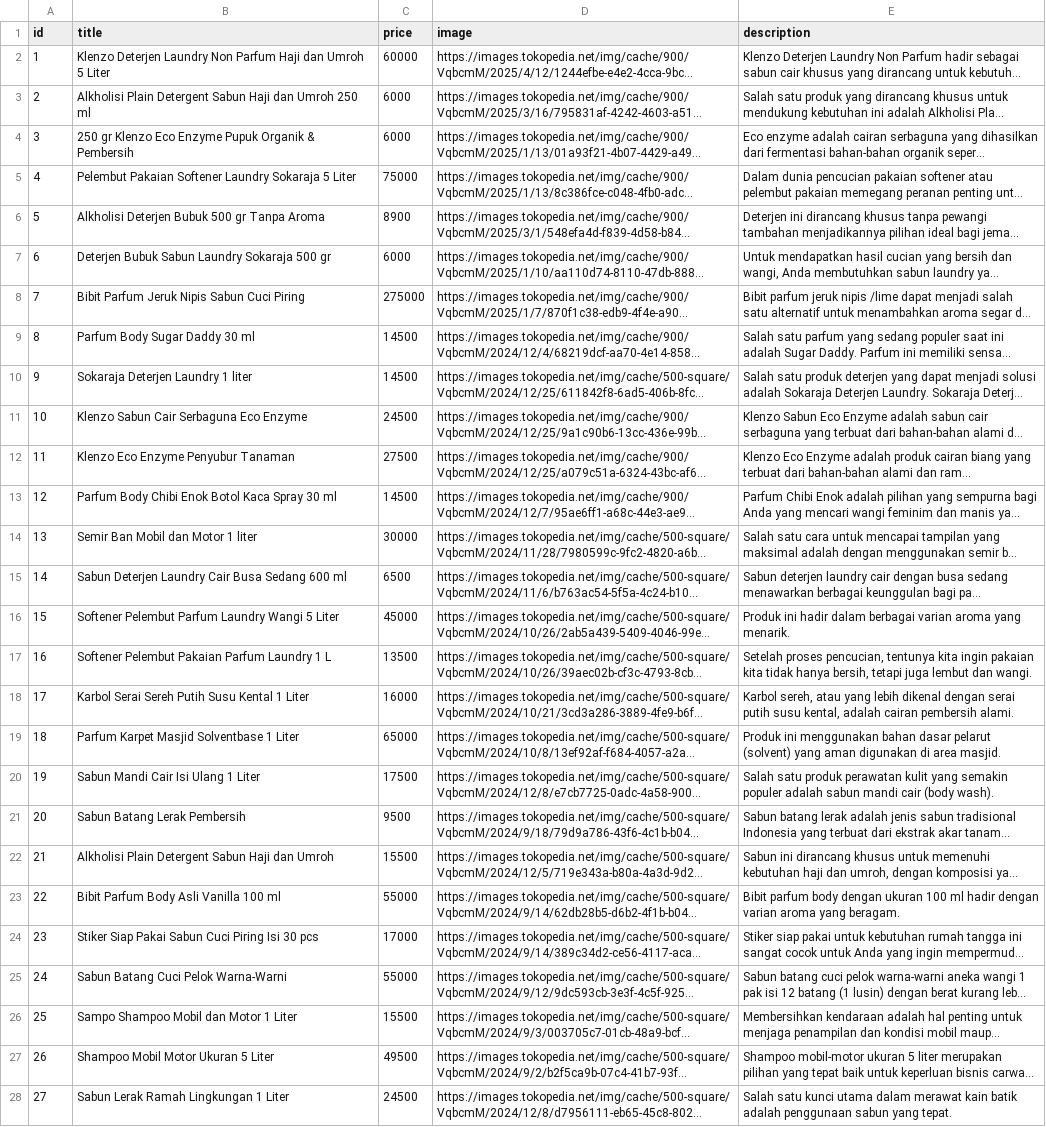
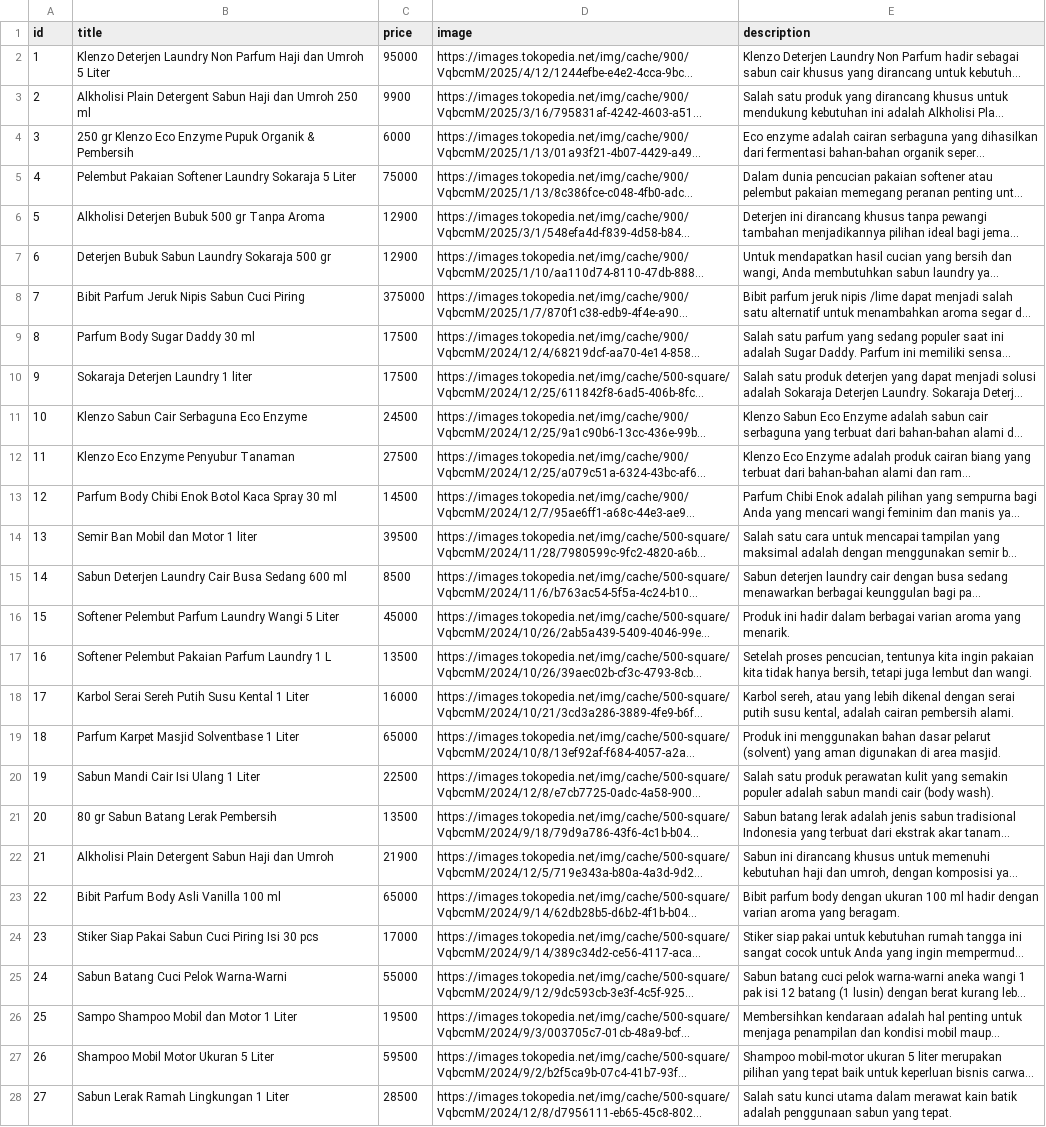
Before and after one commit to bandardeterjen/bandardeterjen.github.io, a CSV file: product/belanja/daftarproduk.csv, drawn as a sheet; only a part is shown; long unchanged cells end in …; the diff covers the shown part only; the diff names each change by its address in the sheet, - before the commit and + after, or states it on an @@ line.

Commit message:
Update daftarproduk.csv

```diff
--- a/product/belanja/daftarproduk.csv
+++ b/product/belanja/daftarproduk.csv
-C2 (price): 60000
+C2 (price): 95000
-C3 (price): 6000
+C3 (price): 9900
-C6 (price): 8900
+C6 (price): 12900
-C7 (price): 6000
+C7 (price): 12900
-C8 (price): 275000
+C8 (price): 375000
-C9:C10 (price): 14500
+C9:C10 (price): 17500
-C14 (price): 30000
+C14 (price): 39500
-C15 (price): 6500
+C15 (price): 8500
-C20 (price): 17500
+C20 (price): 22500
-B21 (title): Sabun Batang Lerak Pembersih
+B21 (title): 80 gr Sabun Batang Lerak Pembersih
-C21 (price): 9500
+C21 (price): 13500
-C22 (price): 15500
+C22 (price): 21900
-C23 (price): 55000
+C23 (price): 65000
-C26 (price): 15500
+C26 (price): 19500
-C27 (price): 49500
+C27 (price): 59500
-C28 (price): 24500
+C28 (price): 28500
```
Also changed, not shown: 50 edited cells elsewhere in this file.
